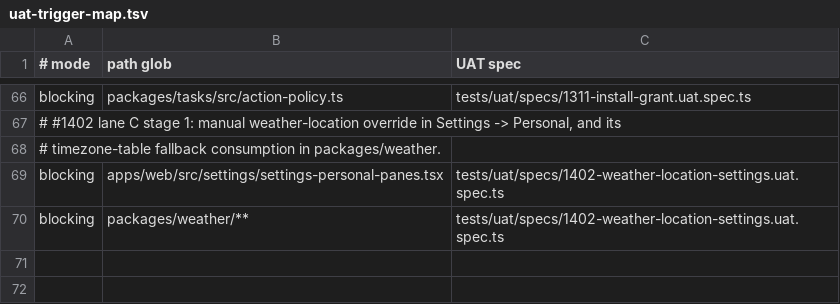
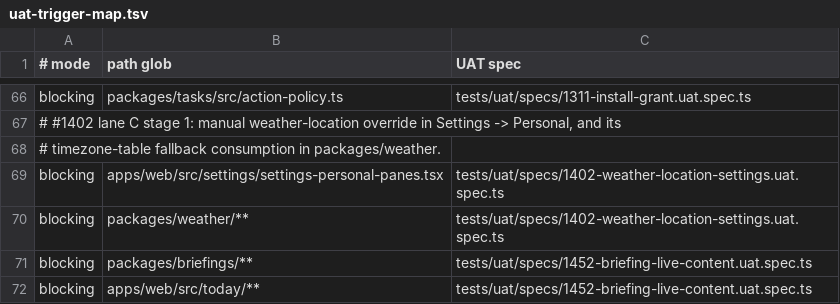
Before and after one commit to motioneso/moss, a TSV file: .claude/skills/coordinate/uat-trigger-map.tsv, drawn as a sheet; only a part is shown, gaps mark what is left out.

Commit message:
chore(coordinate): #1452 trigger-map rows for the briefing live-content UAT spec
Task 2 of the fix-1452-safe-seed plan. Marks packages/briefings/** and
apps/web/src/today/** as blocking-triggers for
tests/uat/specs/1452-briefing-live-content.uat.spec.ts.

```diff
--- a/.claude/skills/coordinate/uat-trigger-map.tsv
+++ b/.claude/skills/coordinate/uat-trigger-map.tsv
@@ -70 +70,3 @@ blocking	apps/web/src/settings/settings-personal-panes.tsx	tests/uat/specs/1402-
 blocking	packages/weather/**	tests/uat/specs/1402-weather-location-settings.uat.spec.ts
+blocking	packages/briefings/**	tests/uat/specs/1452-briefing-live-content.uat.spec.ts
+blocking	apps/web/src/today/**	tests/uat/specs/1452-briefing-live-content.uat.spec.ts
```
